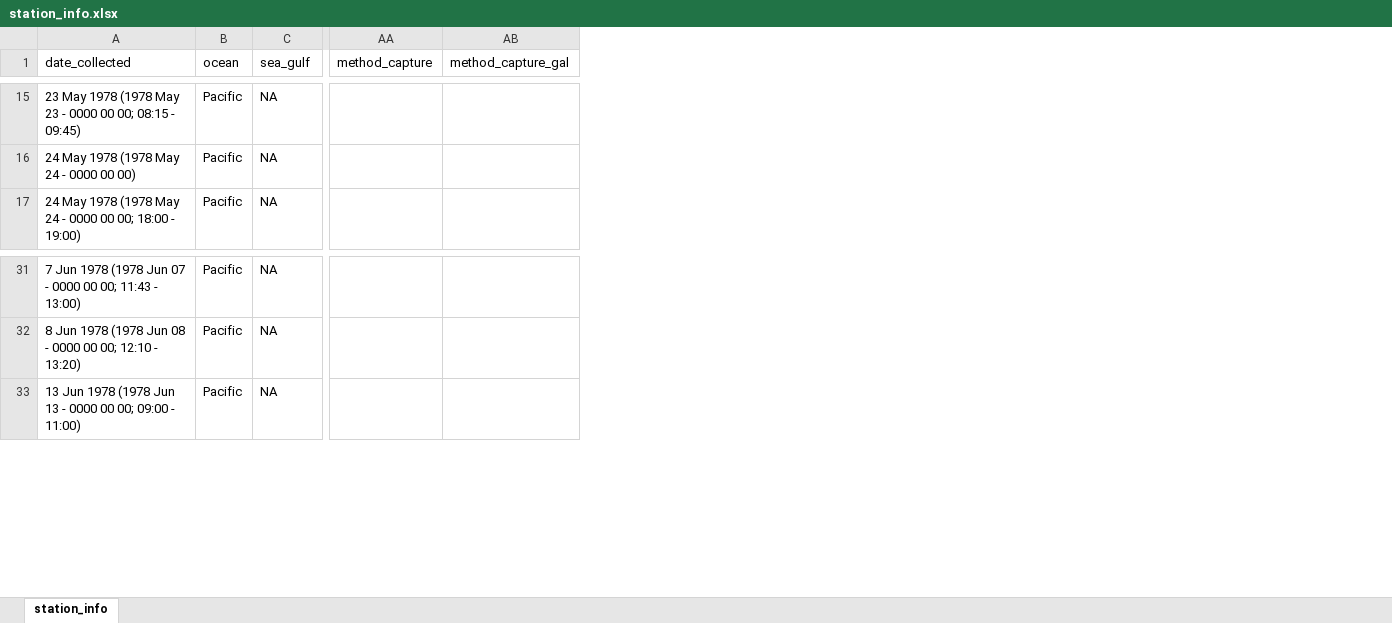
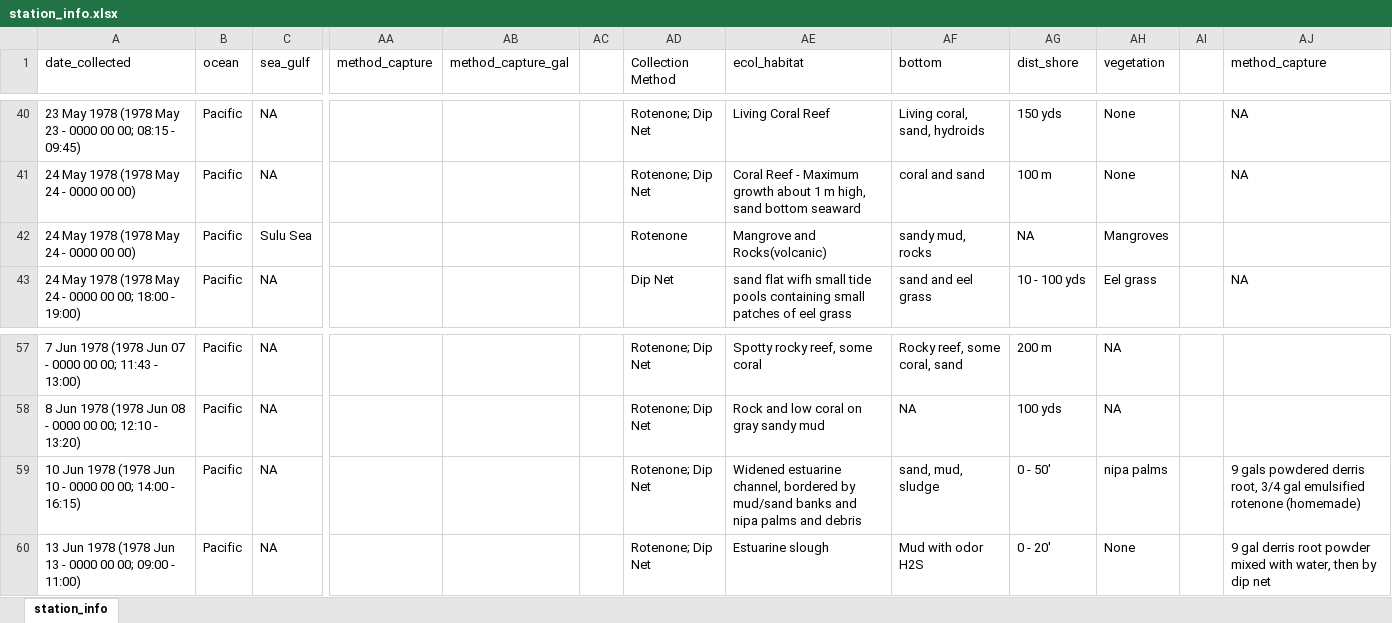
Before and after one commit to philippinespire/fish_biodiversity, an Excel workbook: scripts/station_info.xlsx, sheet station_info, drawn as a sheet; only a part is shown, gaps mark what is left out; values as stored, in another font and other column widths than the file's, no borders; the diff covers the shown part only; the diff names each change by its address in the sheet, - before the commit and + after, or states it on an @@ line.

```diff
--- a/scripts/station_info.xlsx (sheet station_info)
+++ b/scripts/station_info.xlsx (sheet station_info)
+column AC, empty
+column AD (Collection Method), rows 40-41: Rotenone; Dip Net | Rotenone; Dip Net; row 43: Dip Net; rows 57-58: Rotenone; Dip Net | Rotenone; Dip Net; row 60: Rotenone; Dip Net
+column AE (ecol_habitat), rows 40-41: Living Coral Reef | Coral Reef - Maximum growth about 1 m high, sand bottom seaward; row 43: sand flat wifh small tide pools containing small patches of eel grass; rows 57-58: Spotty rocky reef, some coral | Rock and low coral on gray sandy mud; row 60: Estuarine slough
+column AF (bottom), rows 40-41: Living coral, sand, hydroids | coral and sand; row 43: sand and eel grass; rows 57-58: Rocky reef, some coral, sand | NA; row 60: Mud with odor H2S
+column AG (dist_shore), rows 40-41: 150 yds | 100 m; row 43: 10 - 100 yds; rows 57-58: 200 m | 100 yds; row 60: 0 - 20'
+column AH (vegetation), rows 40-41: None | None; row 43: Eel grass; rows 57-58: NA | NA; row 60: None
+column AI, empty
+column AJ (method_capture), rows 40-41: NA | NA; row 43: NA; row 60: 9 gal derris root powder mixed with water, then by dip net
@@ row 3 moved to row 42: 24 May 1978 (1978 May 24 - 0000 00 00) @@
@@ row 2 moved to row 59: 10 Jun 1978 (1978 Jun 10 - 0000 00 00; 1… @@
```
Also changed, not shown: 1 removed row and 28 moved rows elsewhere in this sheet, 2 other files.
